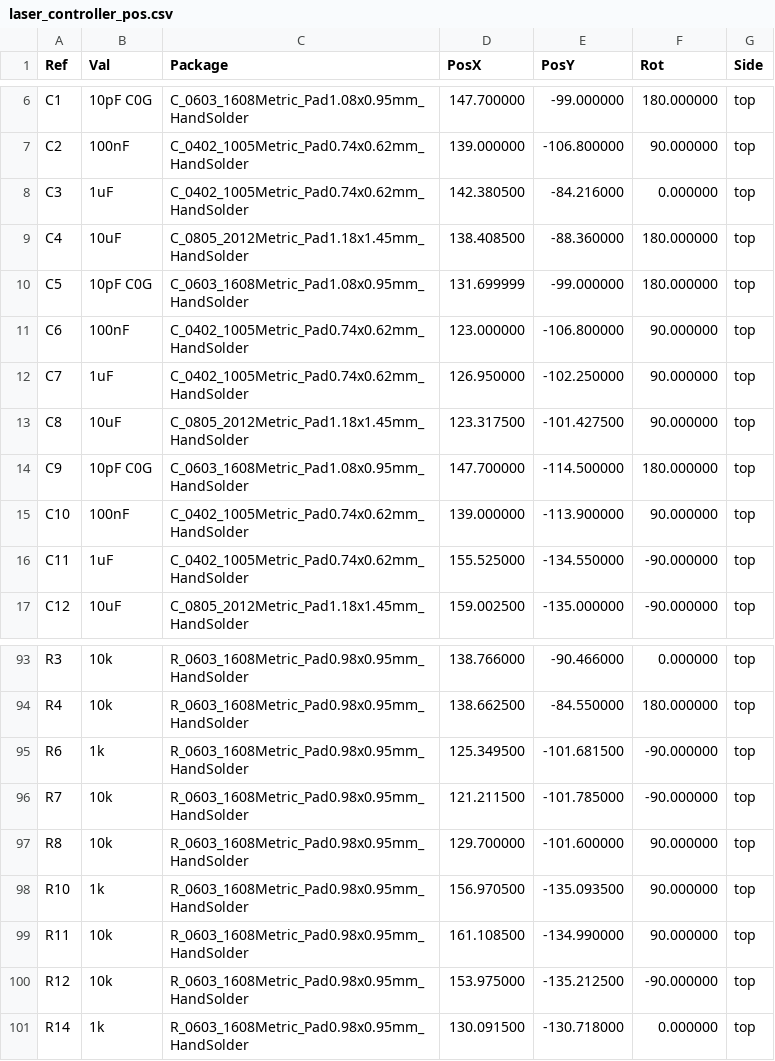
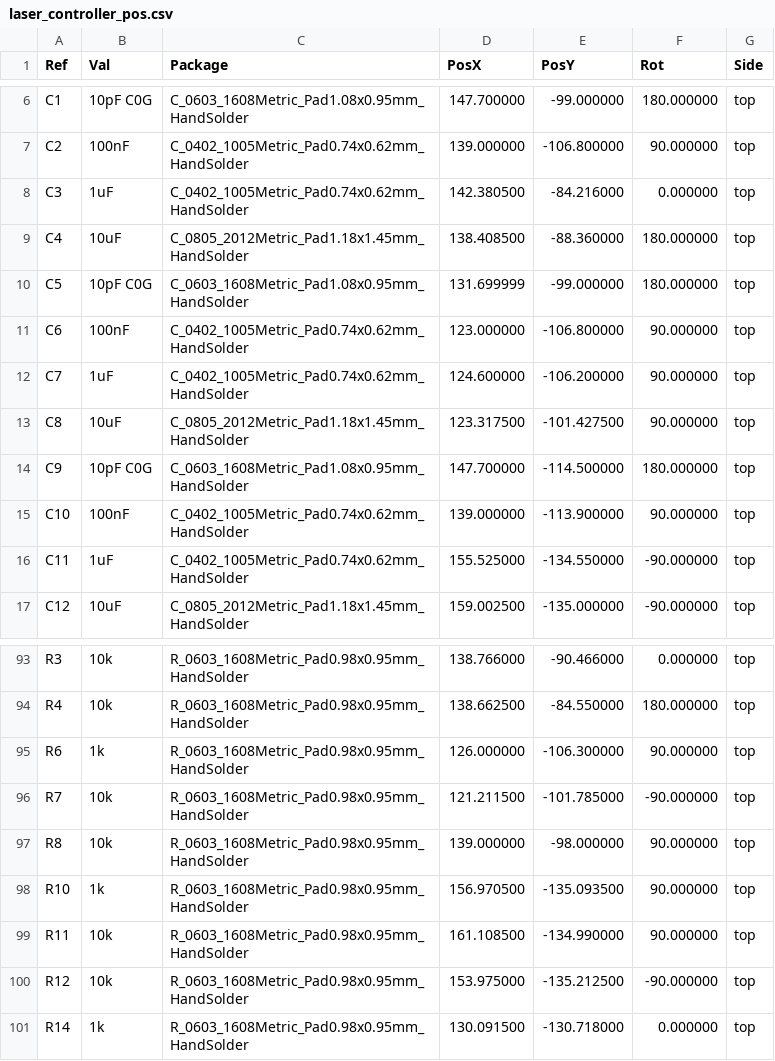
Before and after one commit to physiii/vivonics-bench, a CSV file: circuits/fab/laser_controller_pos.csv, drawn as a sheet; only a part is shown, gaps mark what is left out.

Commit message:
Prepare laser controller JLCPCB package

```diff
--- a/circuits/fab/laser_controller_pos.csv
+++ b/circuits/fab/laser_controller_pos.csv
@@ -11,3 +11,3 @@ Ref,Val,Package,PosX,PosY,Rot,Side
 "C6","100nF","C_0402_1005Metric_Pad0.74x0.62mm_HandSolder",123.000000,-106.800000,90.000000,top
-"C7","1uF","C_0402_1005Metric_Pad0.74x0.62mm_HandSolder",126.950000,-102.250000,90.000000,top
+"C7","1uF","C_0402_1005Metric_Pad0.74x0.62mm_HandSolder",124.600000,-106.200000,90.000000,top
 "C8","10uF","C_0805_2012Metric_Pad1.18x1.45mm_HandSolder",123.317500,-101.427500,90.000000,top
@@ -94,5 +94,5 @@ Ref,Val,Package,PosX,PosY,Rot,Side
 "R4","10k","R_0603_1608Metric_Pad0.98x0.95mm_HandSolder",138.662500,-84.550000,180.000000,top
-"R6","1k","R_0603_1608Metric_Pad0.98x0.95mm_HandSolder",125.349500,-101.681500,-90.000000,top
+"R6","1k","R_0603_1608Metric_Pad0.98x0.95mm_HandSolder",126.000000,-106.300000,90.000000,top
 "R7","10k","R_0603_1608Metric_Pad0.98x0.95mm_HandSolder",121.211500,-101.785000,-90.000000,top
-"R8","10k","R_0603_1608Metric_Pad0.98x0.95mm_HandSolder",129.700000,-101.600000,90.000000,top
+"R8","10k","R_0603_1608Metric_Pad0.98x0.95mm_HandSolder",139.000000,-98.000000,90.000000,top
 "R10","1k","R_0603_1608Metric_Pad0.98x0.95mm_HandSolder",156.970500,-135.093500,90.000000,top
```
Also changed, not shown: 25 other files.
